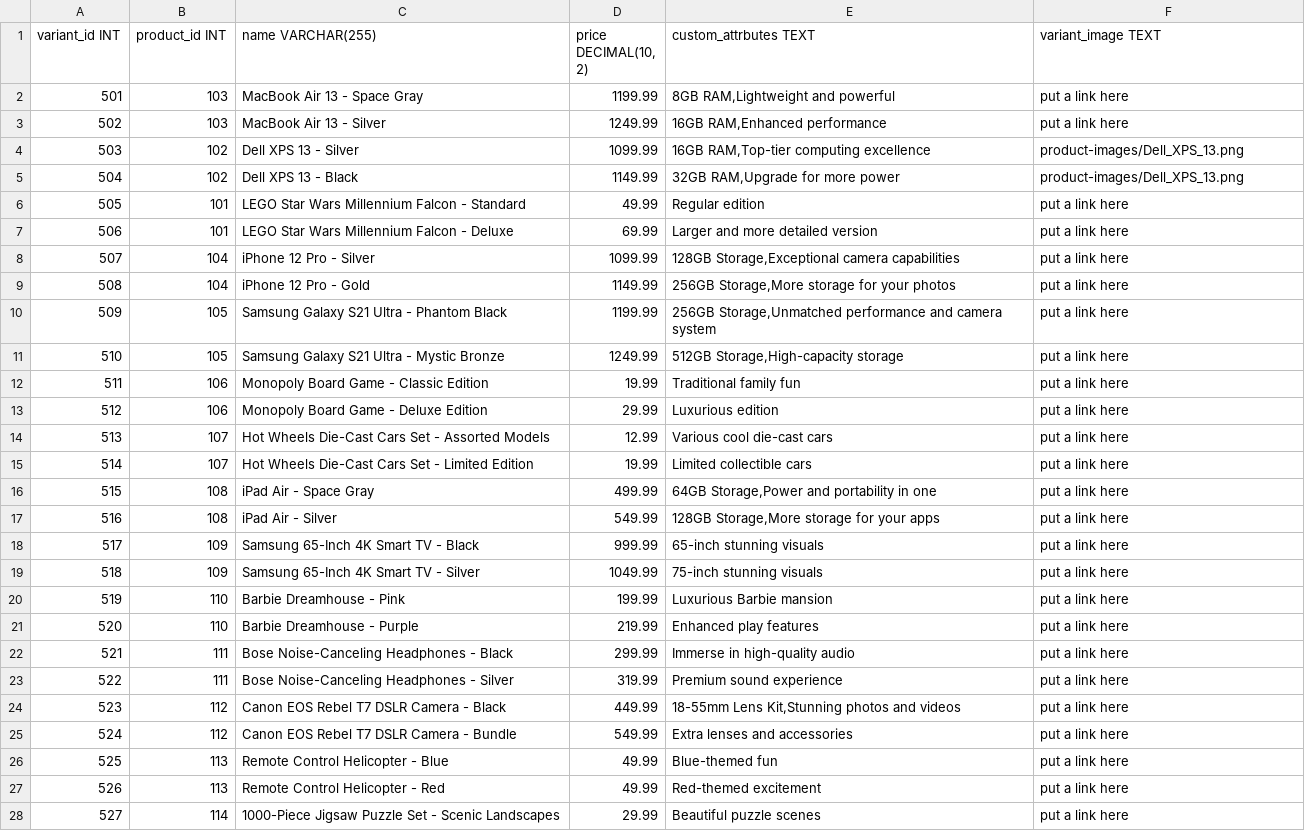
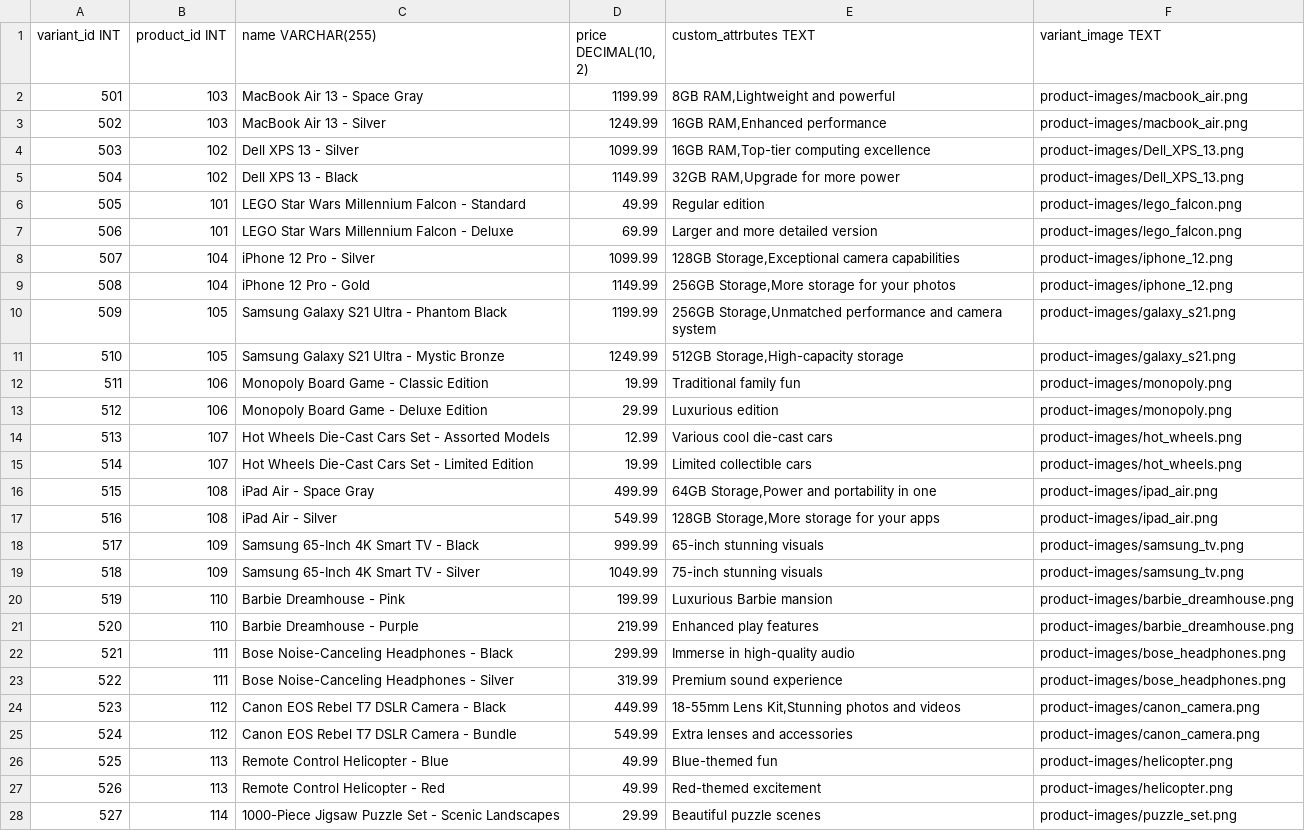
Before and after one commit to 125heracles123/e-commerce, a CSV file: webapp/dbInitialData/variant.csv, drawn as a sheet; only a part is shown; the diff covers the shown part only.

Commit message:
Styling improvements and addition of images to the variants.csv

```diff
--- a/webapp/dbInitialData/variant.csv
+++ b/webapp/dbInitialData/variant.csv
@@ -1,28 +1,28 @@
 variant_id INT,product_id INT,name VARCHAR(255),"price DECIMAL(10, 2)",custom_attrbutes TEXT,variant_image TEXT
-501,103,MacBook Air 13 - Space Gray,1199.99,"8GB RAM,Lightweight and powerful",put a link here
-502,103,MacBook Air 13 - Silver,1249.99,"16GB RAM,Enhanced performance",put a link here
+501,103,MacBook Air 13 - Space Gray,1199.99,"8GB RAM,Lightweight and powerful",product-images/macbook_air.png
+502,103,MacBook Air 13 - Silver,1249.99,"16GB RAM,Enhanced performance",product-images/macbook_air.png
 503,102,Dell XPS 13 - Silver,1099.99,"16GB RAM,Top-tier computing excellence",product-images/Dell_XPS_13.png
 504,102,Dell XPS 13 - Black,1149.99,"32GB RAM,Upgrade for more power",product-images/Dell_XPS_13.png
-505,101,LEGO Star Wars Millennium Falcon - Standard,49.99,Regular edition,put a link here
-506,101,LEGO Star Wars Millennium Falcon - Deluxe,69.99,Larger and more detailed version,put a link here
-507,104,iPhone 12 Pro - Silver,1099.99,"128GB Storage,Exceptional camera capabilities",put a link here
-508,104,iPhone 12 Pro - Gold,1149.99,"256GB Storage,More storage for your photos",put a link here
-509,105,Samsung Galaxy S21 Ultra - Phantom Black,1199.99,"256GB Storage,Unmatched performance and camera system",put a link here
-510,105,Samsung Galaxy S21 Ultra - Mystic Bronze,1249.99,"512GB Storage,High-capacity storage",put a link here
-511,106,Monopoly Board Game - Classic Edition,19.99,Traditional family fun,put a link here
-512,106,Monopoly Board Game - Deluxe Edition,29.99,Luxurious edition,put a link here
-513,107,Hot Wheels Die-Cast Cars Set - Assorted Models,12.99,Various cool die-cast cars,put a link here
-514,107,Hot Wheels Die-Cast Cars Set - Limited Edition,19.99,Limited collectible cars,put a link here
-515,108,iPad Air - Space Gray,499.99,"64GB Storage,Power and portability in one",put a link here
-516,108,iPad Air - Silver,549.99,"128GB Storage,More storage for your apps",put a link here
-517,109,Samsung 65-Inch 4K Smart TV - Black,999.99,65-inch stunning visuals,put a link here
-518,109,Samsung 65-Inch 4K Smart TV - Silver,1049.99,75-inch stunning visuals,put a link here
-519,110,Barbie Dreamhouse - Pink,199.99,Luxurious Barbie mansion,put a link here
-520,110,Barbie Dreamhouse - Purple,219.99,Enhanced play features,put a link here
-521,111,Bose Noise-Canceling Headphones - Black,299.99,Immerse in high-quality audio,put a link here
-522,111,Bose Noise-Canceling Headphones - Silver,319.99,Premium sound experience,put a link here
-523,112,Canon EOS Rebel T7 DSLR Camera - Black,449.99,"18-55mm Lens Kit,Stunning photos and videos",put a link here
-524,112,Canon EOS Rebel T7 DSLR Camera - Bundle,549.99,Extra lenses and accessories,put a link here
-525,113,Remote Control Helicopter - Blue,49.99,Blue-themed fun,put a link here
-526,113,Remote Control Helicopter - Red,49.99,Red-themed excitement,put a link here
-527,114,1000-Piece Jigsaw Puzzle Set - Scenic Landscapes,29.99,Beautiful puzzle scenes,put a link here
+505,101,LEGO Star Wars Millennium Falcon - Standard,49.99,Regular edition,product-images/lego_falcon.png
+506,101,LEGO Star Wars Millennium Falcon - Deluxe,69.99,Larger and more detailed version,product-images/lego_falcon.png
+507,104,iPhone 12 Pro - Silver,1099.99,"128GB Storage,Exceptional camera capabilities",product-images/iphone_12.png
+508,104,iPhone 12 Pro - Gold,1149.99,"256GB Storage,More storage for your photos",product-images/iphone_12.png
+509,105,Samsung Galaxy S21 Ultra - Phantom Black,1199.99,"256GB Storage,Unmatched performance and camera system",product-images/galaxy_s21.png
+510,105,Samsung Galaxy S21 Ultra - Mystic Bronze,1249.99,"512GB Storage,High-capacity storage",product-images/galaxy_s21.png
+511,106,Monopoly Board Game - Classic Edition,19.99,Traditional family fun,product-images/monopoly.png
+512,106,Monopoly Board Game - Deluxe Edition,29.99,Luxurious edition,product-images/monopoly.png
+513,107,Hot Wheels Die-Cast Cars Set - Assorted Models,12.99,Various cool die-cast cars,product-images/hot_wheels.png
+514,107,Hot Wheels Die-Cast Cars Set - Limited Edition,19.99,Limited collectible cars,product-images/hot_wheels.png
+515,108,iPad Air - Space Gray,499.99,"64GB Storage,Power and portability in one",product-images/ipad_air.png
+516,108,iPad Air - Silver,549.99,"128GB Storage,More storage for your apps",product-images/ipad_air.png
+517,109,Samsung 65-Inch 4K Smart TV - Black,999.99,65-inch stunning visuals,product-images/samsung_tv.png
+518,109,Samsung 65-Inch 4K Smart TV - Silver,1049.99,75-inch stunning visuals,product-images/samsung_tv.png
+519,110,Barbie Dreamhouse - Pink,199.99,Luxurious Barbie mansion,product-images/barbie_dreamhouse.png
+520,110,Barbie Dreamhouse - Purple,219.99,Enhanced play features,product-images/barbie_dreamhouse.png
+521,111,Bose Noise-Canceling Headphones - Black,299.99,Immerse in high-quality audio,product-images/bose_headphones.png
+522,111,Bose Noise-Canceling Headphones - Silver,319.99,Premium sound experience,product-images/bose_headphones.png
+523,112,Canon EOS Rebel T7 DSLR Camera - Black,449.99,"18-55mm Lens Kit,Stunning photos and videos",product-images/canon_camera.png
+524,112,Canon EOS Rebel T7 DSLR Camera - Bundle,549.99,Extra lenses and accessories,product-images/canon_camera.png
+525,113,Remote Control Helicopter - Blue,49.99,Blue-themed fun,product-images/helicopter.png
+526,113,Remote Control Helicopter - Red,49.99,Red-themed excitement,product-images/helicopter.png
+527,114,1000-Piece Jigsaw Puzzle Set - Scenic Landscapes,29.99,Beautiful puzzle scenes,product-images/puzzle_set.png
```
Also changed, not shown: 55 edited cells elsewhere in this file, webapp/dbInitialData/product.csv, 4 other files.
